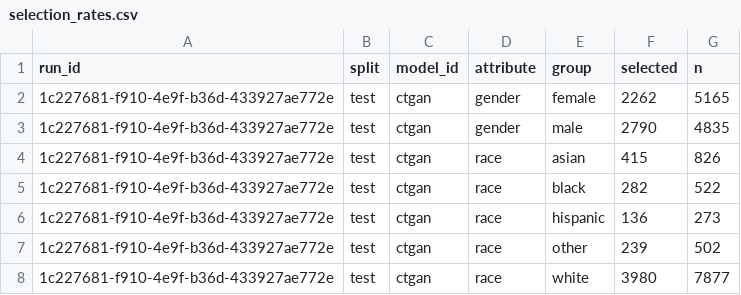
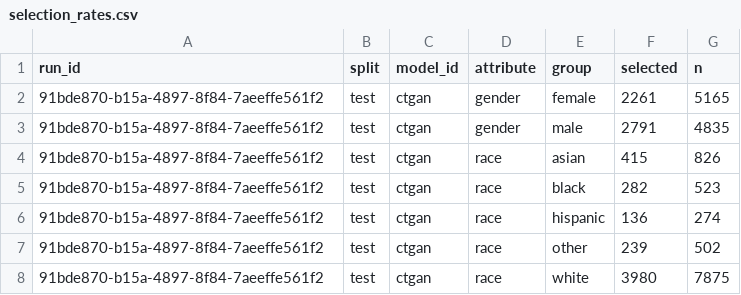
Before and after one commit to equilens-labs/fl-bsa-whitepaper, a CSV file: intake/selection_rates.csv, drawn as a sheet.

```diff
--- a/intake/selection_rates.csv
+++ b/intake/selection_rates.csv
@@ -1,8 +1,8 @@
 run_id,split,model_id,attribute,group,selected,n
-1c227681-f910-4e9f-b36d-433927ae772e,test,ctgan,gender,female,2262,5165
-1c227681-f910-4e9f-b36d-433927ae772e,test,ctgan,gender,male,2790,4835
-1c227681-f910-4e9f-b36d-433927ae772e,test,ctgan,race,asian,415,826
-1c227681-f910-4e9f-b36d-433927ae772e,test,ctgan,race,black,282,522
-1c227681-f910-4e9f-b36d-433927ae772e,test,ctgan,race,hispanic,136,273
-1c227681-f910-4e9f-b36d-433927ae772e,test,ctgan,race,other,239,502
-1c227681-f910-4e9f-b36d-433927ae772e,test,ctgan,race,white,3980,7877
+91bde870-b15a-4897-8f84-7aeeffe561f2,test,ctgan,gender,female,2261,5165
+91bde870-b15a-4897-8f84-7aeeffe561f2,test,ctgan,gender,male,2791,4835
+91bde870-b15a-4897-8f84-7aeeffe561f2,test,ctgan,race,asian,415,826
+91bde870-b15a-4897-8f84-7aeeffe561f2,test,ctgan,race,black,282,523
+91bde870-b15a-4897-8f84-7aeeffe561f2,test,ctgan,race,hispanic,136,274
+91bde870-b15a-4897-8f84-7aeeffe561f2,test,ctgan,race,other,239,502
+91bde870-b15a-4897-8f84-7aeeffe561f2,test,ctgan,race,white,3980,7875
```
Also changed, not shown: intake/group_confusion.csv, intake/metrics_long.csv, 31 other files.
